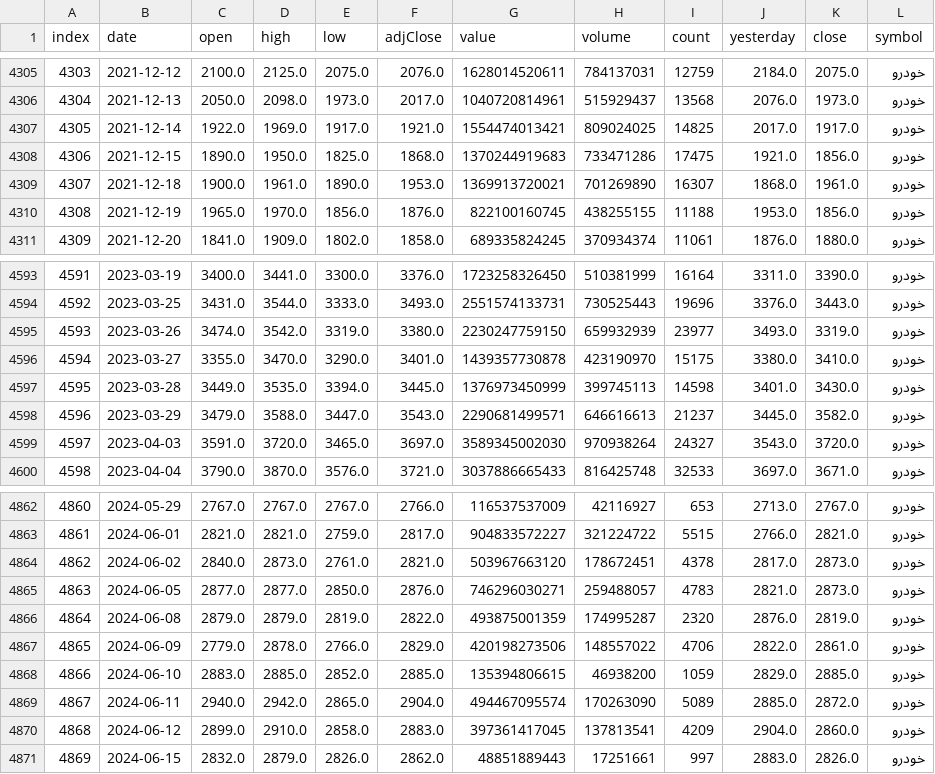
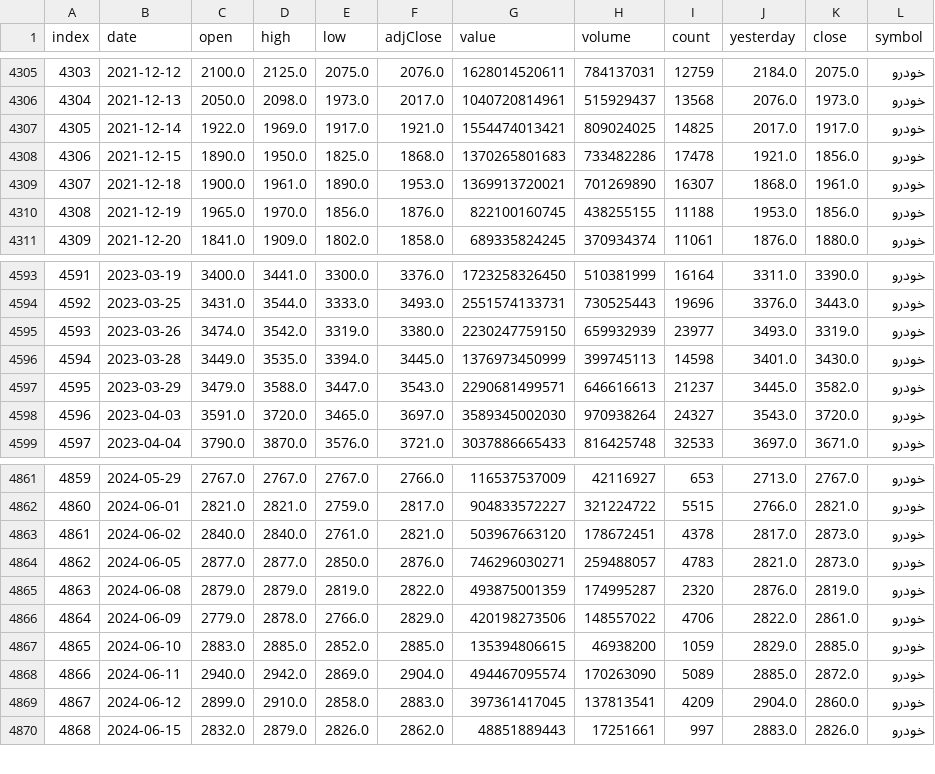
Before and after one commit to mohammadbayati/Iran-Stock-Ai-System, a CSV file: data/history/خودرو.csv, drawn as a sheet; only a part is shown, gaps mark what is left out; removed rows and columns are numbered as before the commit, all else as after; the diff names each change by its address in the sheet, - before the commit and + after, or states it on an @@ line.

```diff
--- a/data/history/خودرو.csv
+++ b/data/history/خودرو.csv
-G4308 (value): 1370244919683
+G4308 (value): 1370265801683
-H4308 (volume): 733471286
+H4308 (volume): 733482286
-I4308 (count): 17475
+I4308 (count): 17478
-row 4596: 4594 | 2023-03-27 | 3355.0 | 3470.0 | 3290.0 | 3401.0 | 1439357730878 | 423190970 | 15175 | 3380.0 | 3410.0 | خودرو
@@ column A (index) renumbered from row 4596 down @@
-D4863 (high): 2873.0
+D4863 (high): 2840.0
-E4868 (low): 2865.0
+E4868 (low): 2869.0
```
Also changed, not shown: data/history/اهرم.csv, data/history/شپدیس.csv, 13 other files.
